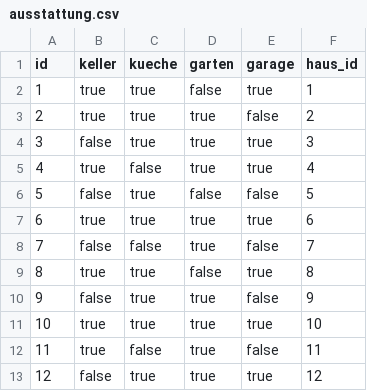
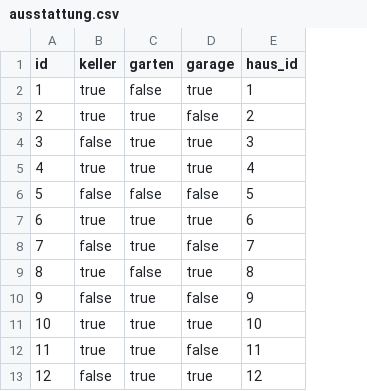
Before and after one commit to thanhxt/HausServer, a CSV file: .extras/db/postgres/csv/ausstattung.csv, drawn as a sheet; only a part is shown; the diff names each change by its address in the sheet, - before the commit and + after, or states it on an @@ line.

Commit message:
update csv data

```diff
--- a/.extras/db/postgres/csv/ausstattung.csv
+++ b/.extras/db/postgres/csv/ausstattung.csv
-column C (kueche), rows 2-13: true | true | true | false | true | true | false | true | true | true | false | true
```
